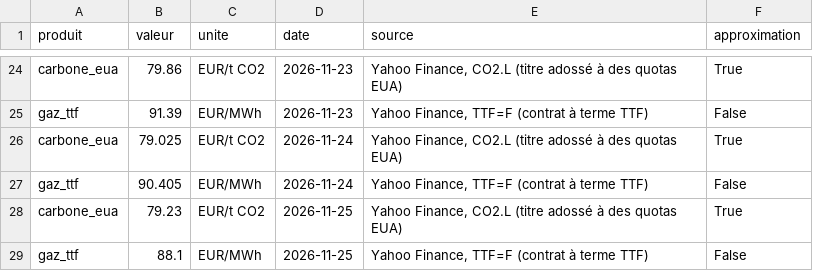
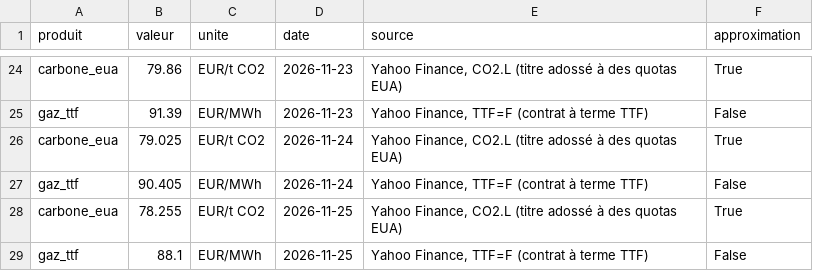
Before and after one commit to MaloRenoux/kaub, a CSV file: data/historique/prix_auto.csv, drawn as a sheet; only a part is shown, gaps mark what is left out.

```diff
--- a/data/historique/prix_auto.csv
+++ b/data/historique/prix_auto.csv
@@ -27,3 +27,3 @@ carbone_eua,79.025,EUR/t CO2,2026-11-24,"Yahoo Finance, CO2.L (titre adossé à
 gaz_ttf,90.405,EUR/MWh,2026-11-24,"Yahoo Finance, TTF=F (contrat à terme TTF)",False
-carbone_eua,79.23,EUR/t CO2,2026-11-25,"Yahoo Finance, CO2.L (titre adossé à des quotas EUA)",True
+carbone_eua,78.255,EUR/t CO2,2026-11-25,"Yahoo Finance, CO2.L (titre adossé à des quotas EUA)",True
 gaz_ttf,88.1,EUR/MWh,2026-11-25,"Yahoo Finance, TTF=F (contrat à terme TTF)",False
```
Also changed, not shown: data/historique/pegelonline/DUISBURG-RUHRORT_Q.csv, data/historique/pegelonline/DUISBURG-RUHRORT_W.csv, 2 other files.
